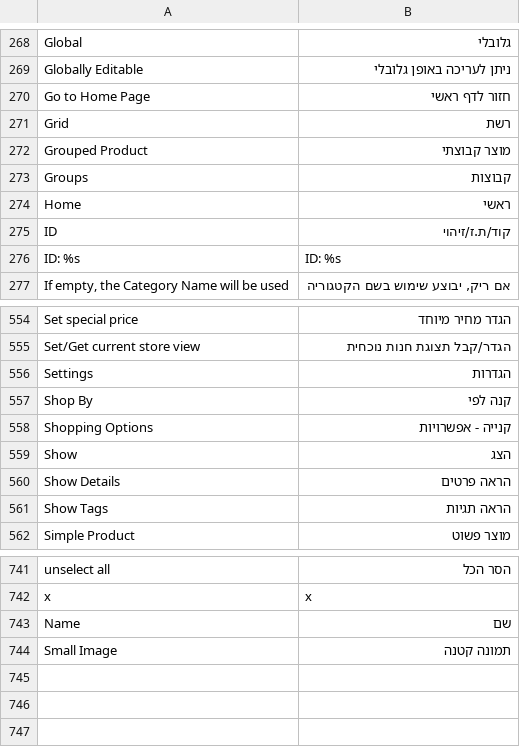
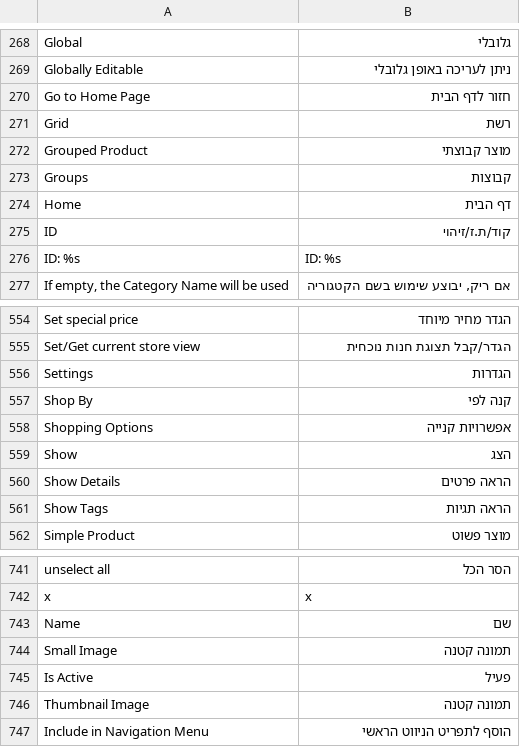
Before and after one commit to itaymesh/magento-hebrew-translation, a CSV file: app/locale/he_IL/Mage_Catalog.csv, drawn as a sheet; only a part is shown, gaps mark what is left out.

```diff
--- a/app/locale/he_IL/Mage_Catalog.csv
+++ b/app/locale/he_IL/Mage_Catalog.csv
@@ -269,3 +269,3 @@
 "Globally Editable","ניתן לעריכה באופן גלובלי"
-"Go to Home Page","חזור לדף ראשי"
+"Go to Home Page","חזור לדף הבית"
 "Grid","רשת"
@@ -273,3 +273,3 @@
 "Groups","קבוצות"
-"Home","ראשי"
+"Home","דף הבית"
 "ID","קוד/ת.ז/זיהוי"
@@ -557,3 +557,3 @@
 "Shop By","קנה לפי"
-"Shopping Options","קנייה - אפשרויות"
+"Shopping Options","אפשרויות קנייה"
 "Show","הצג"
@@ -744 +744,4 @@
 "Small Image","תמונה קטנה"
+"Is Active", "פעיל"
+"Thumbnail Image","תמונה קטנה"
+"Include in Navigation Menu", "הוסף לתפריט הניווט הראשי"
```
Also changed, not shown: app/locale/he_IL/Mage_Adminhtml.csv, app/locale/he_IL/Mage_Checkout.csv, 32 other files.
